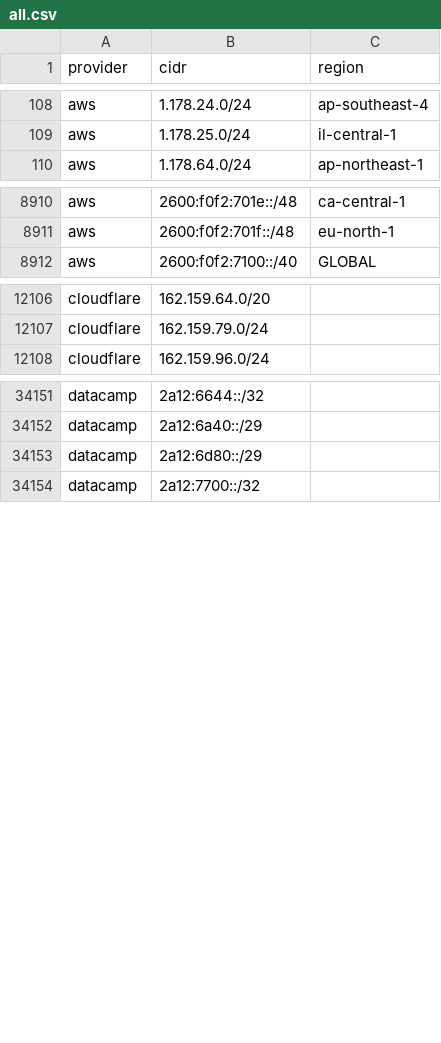
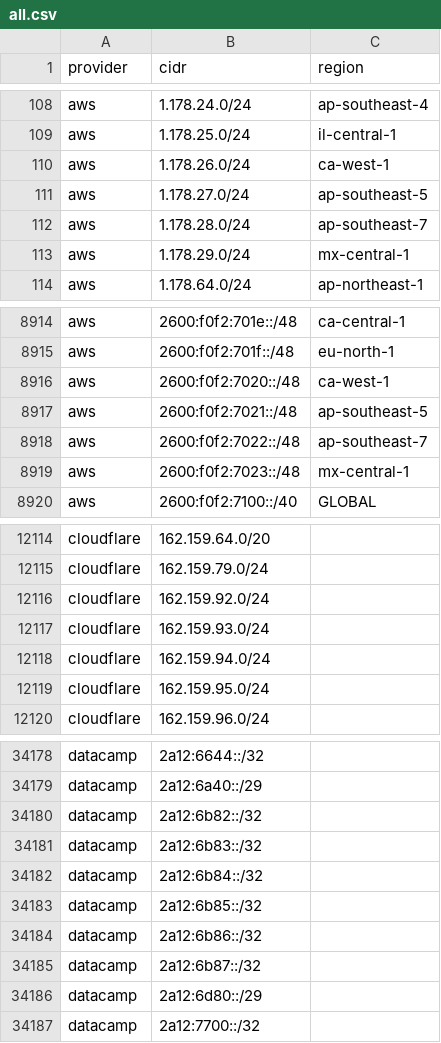
Before and after one commit to prettyleaf/cdn, a CSV file: all/all.csv, drawn as a sheet; only a part is shown, gaps mark what is left out; the diff covers the shown part only; the diff names each change by its address in the sheet, - before the commit and + after, or states it on an @@ line.

```diff
--- a/all/all.csv
+++ b/all/all.csv
+row 110: aws | 1.178.26.0/24 | ca-west-1
+row 111: aws | 1.178.27.0/24 | ap-southeast-5
+row 112: aws | 1.178.28.0/24 | ap-southeast-7
+row 113: aws | 1.178.29.0/24 | mx-central-1
+row 8916: aws | 2600:f0f2:7020::/48 | ca-west-1
+row 8917: aws | 2600:f0f2:7021::/48 | ap-southeast-5
+row 8918: aws | 2600:f0f2:7022::/48 | ap-southeast-7
+row 8919: aws | 2600:f0f2:7023::/48 | mx-central-1
+row 12116: cloudflare | 162.159.92.0/24
+row 12117: cloudflare | 162.159.93.0/24
+row 12118: cloudflare | 162.159.94.0/24
+row 12119: cloudflare | 162.159.95.0/24
+row 34180: datacamp | 2a12:6b82::/32
+row 34181: datacamp | 2a12:6b83::/32
+row 34182: datacamp | 2a12:6b84::/32
+row 34183: datacamp | 2a12:6b85::/32
+row 34184: datacamp | 2a12:6b86::/32
+row 34185: datacamp | 2a12:6b87::/32
```
Also changed, not shown: 18 added rows and 3 removed rows elsewhere in this file, 9 other files.
